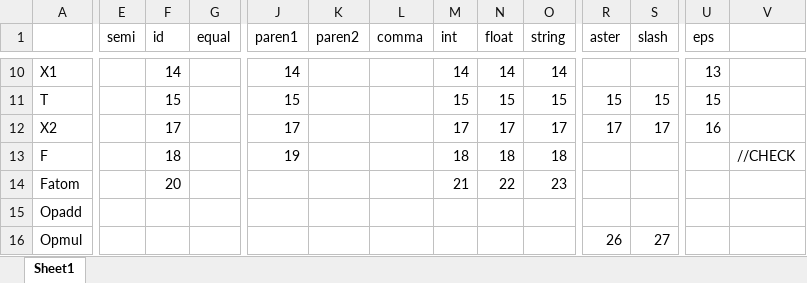
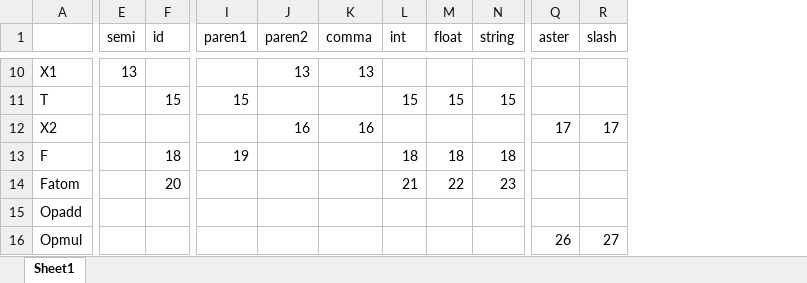
Before and after one commit to aeblskiver/A2Compiler, an Excel workbook: ParseMatrix.xlsx, sheet Sheet1, drawn as a sheet; only a part is shown, gaps mark what is left out; values as stored, in another font and other column widths than the file's, no borders; removed rows and columns are numbered as before the commit, all else as after; the diff covers the shown part only; the diff names each change by its address in the sheet, - before the commit and + after, or states it on an @@ line.

```diff
--- a/ParseMatrix.xlsx (sheet Sheet1)
+++ b/ParseMatrix.xlsx (sheet Sheet1)
-column G (equal), empty
-column U (eps), rows 10-12: 13 | 15 | 16
-column V, row 13: //CHECK
-E10 (semi): (empty)
+E10 (semi): 13
-F10 (id): 14
+F10 (id): (empty)
-I10 (paren1): 14
+I10 (paren1): (empty)
-J10 (paren2): (empty)
+J10 (paren2): 13
-K10 (comma): (empty)
+K10 (comma): 13
-L10 (int): 14
+L10 (int): (empty)
-M10 (float): 14
+M10 (float): (empty)
-N10 (string): 14
+N10 (string): (empty)
-Q11 (aster): 15
+Q11 (aster): (empty)
-R11 (slash): 15
+R11 (slash): (empty)
-F12 (id): 17
+F12 (id): (empty)
-I12 (paren1): 17
+I12 (paren1): (empty)
-J12 (paren2): (empty)
+J12 (paren2): 16
-K12 (comma): (empty)
+K12 (comma): 16
-L12 (int): 17
+L12 (int): (empty)
-M12 (float): 17
+M12 (float): (empty)
-N12 (string): 17
+N12 (string): (empty)
```
Also changed, not shown: 27 edited cells elsewhere in this sheet.
